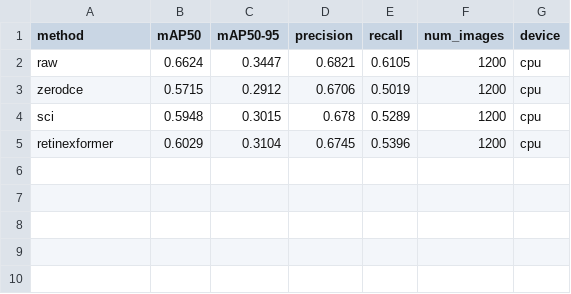
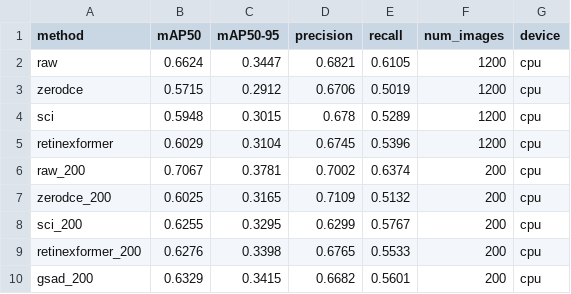
Before and after one commit to Crazycraftie/low-light-enhancement-btp, a CSV file: results/detection.csv, drawn as a sheet; the diff names each change by its address in the sheet, - before the commit and + after, or states it on an @@ line.

```diff
--- a/results/detection.csv
+++ b/results/detection.csv
+row 6: raw_200 | 0.7067 | 0.3781 | 0.7002 | 0.6374 | 200 | cpu
+row 7: zerodce_200 | 0.6025 | 0.3165 | 0.7109 | 0.5132 | 200 | cpu
+row 8: sci_200 | 0.6255 | 0.3295 | 0.6299 | 0.5767 | 200 | cpu
+row 9: retinexformer_200 | 0.6276 | 0.3398 | 0.6765 | 0.5533 | 200 | cpu
+row 10: gsad_200 | 0.6329 | 0.3415 | 0.6682 | 0.5601 | 200 | cpu
```
Also changed, not shown: results/detection_per_class.csv, results/speed.csv, 35 other files.
